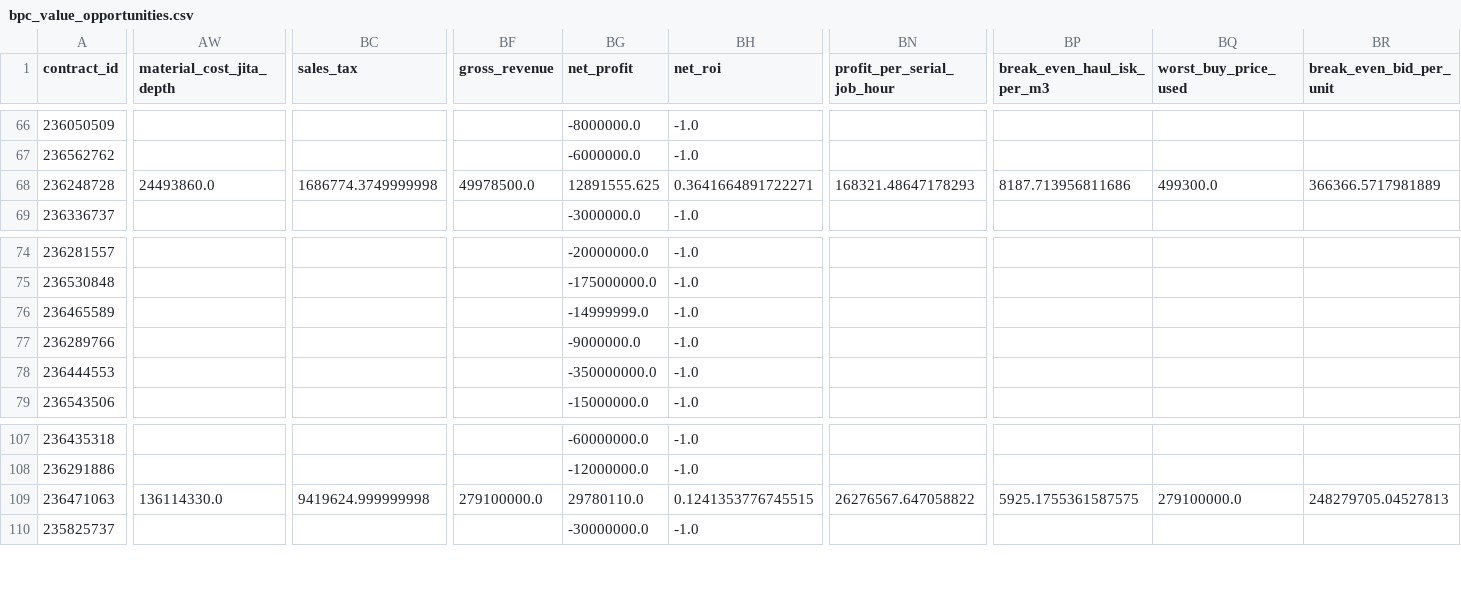
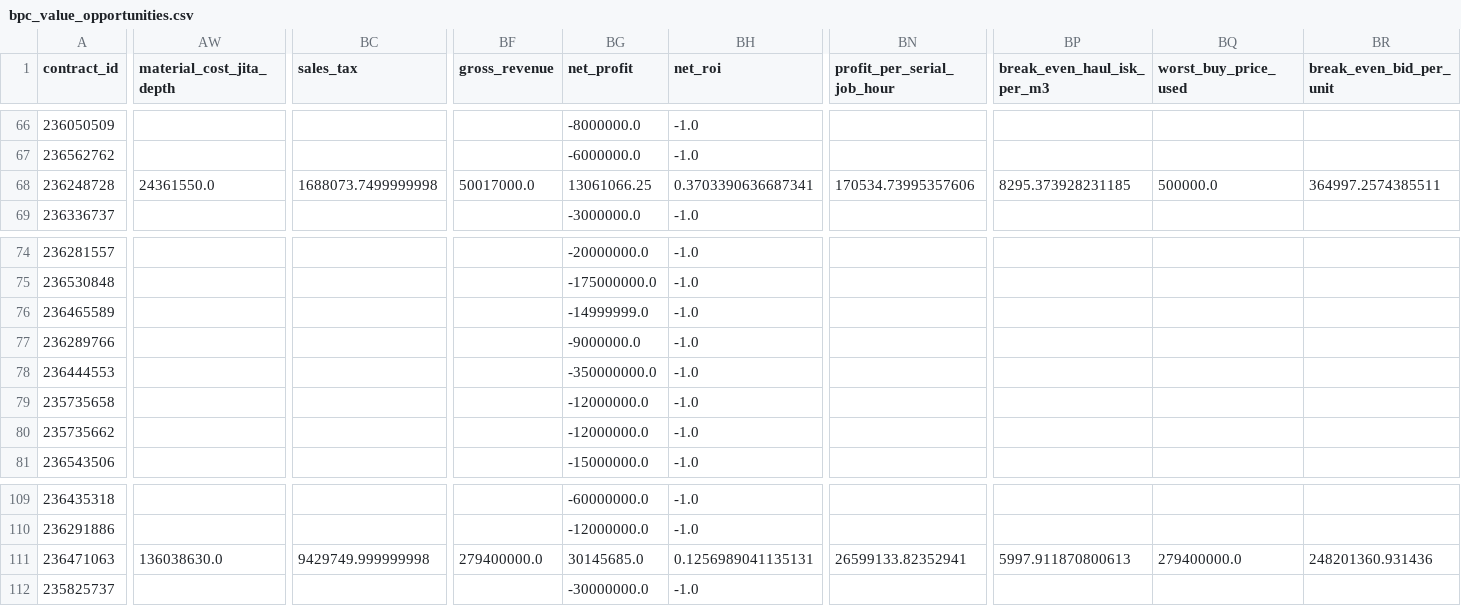
Before and after one commit to samson8964/chatgpt-eve, a CSV file: results/latest/bpc_value_opportunities.csv, drawn as a sheet; only a part is shown, gaps mark what is left out; addresses are those after the commit; rows hold the shown columns only; the diff covers the shown part only; the diff names each change by its address in the sheet, - before the commit and + after, or states it on an @@ line.

```diff
--- a/results/latest/bpc_value_opportunities.csv
+++ b/results/latest/bpc_value_opportunities.csv
-AW68 (material_cost_jita_depth): 24493860.0
+AW68 (material_cost_jita_depth): 24361550.0
-BC68 (sales_tax): 1686774.3749999998
+BC68 (sales_tax): 1688073.7499999998
-BF68 (gross_revenue): 49978500.0
+BF68 (gross_revenue): 50017000.0
-BG68 (net_profit): 12891555.625
+BG68 (net_profit): 13061066.25
-BH68 (net_roi): 0.3641664891722271
+BH68 (net_roi): 0.3703390636687341
-BN68 (profit_per_serial_job_hour): 168321.48647178293
+BN68 (profit_per_serial_job_hour): 170534.73995357606
-BP68 (break_even_haul_isk_per_m3): 8187.713956811686
+BP68 (break_even_haul_isk_per_m3): 8295.373928231185
-BQ68 (worst_buy_price_used): 499300.0
+BQ68 (worst_buy_price_used): 500000.0
-BR68 (break_even_bid_per_unit): 366366.5717981889
+BR68 (break_even_bid_per_unit): 364997.2574385511
+row 79: 235735658 |  |  |  | -12000000.0 | -1.0
+row 80: 235735662 |  |  |  | -12000000.0 | -1.0
-AW111 (material_cost_jita_depth): 136114330.0
+AW111 (material_cost_jita_depth): 136038630.0
-BC111 (sales_tax): 9419624.999999998
+BC111 (sales_tax): 9429749.999999998
-BF111 (gross_revenue): 279100000.0
+BF111 (gross_revenue): 279400000.0
-BG111 (net_profit): 29780110.0
+BG111 (net_profit): 30145685.0
-BH111 (net_roi): 0.1241353776745515
+BH111 (net_roi): 0.1256989041135131
-BN111 (profit_per_serial_job_hour): 26276567.647058822
+BN111 (profit_per_serial_job_hour): 26599133.82352941
-BP111 (break_even_haul_isk_per_m3): 5925.1755361587575
+BP111 (break_even_haul_isk_per_m3): 5997.911870800613
-BQ111 (worst_buy_price_used): 279100000.0
+BQ111 (worst_buy_price_used): 279400000.0
-BR111 (break_even_bid_per_unit): 248279705.04527813
+BR111 (break_even_bid_per_unit): 248201360.931436
```
Also changed, not shown: 33 edited cells elsewhere in this file, results/latest/all_executable_scored.csv, results/latest/excluded.csv, 26 other files.
